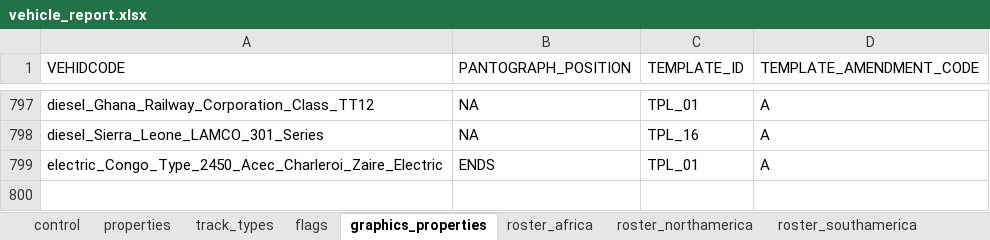
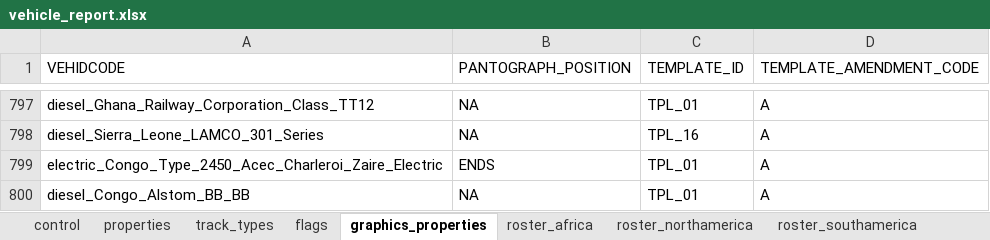
Before and after one commit to nemethviktor/2ccts_revival, an Excel workbook: tools/vehicle_report.xlsx, sheet graphics_properties, drawn as a sheet; only a part is shown, gaps mark what is left out; values as stored, in another font and other column widths than the file's, no borders; conditional formats and table styles not drawn; the diff names each change by its address in the sheet, - before the commit and + after, or states it on an @@ line.

```diff
--- a/tools/vehicle_report.xlsx (sheet graphics_properties)
+++ b/tools/vehicle_report.xlsx (sheet graphics_properties)
+row 800: diesel_Congo_Alstom_BB_BB | NA | TPL_01 | A
```
Also changed, not shown: sheet properties, sheet control, sheet flags, sheet track_types, sheet roster, 10 other files.
